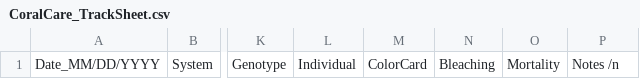
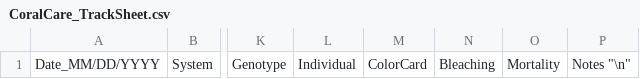
Before and after one commit to CROH-Lab/Coral-Tracking, a CSV file: CoralCare_TrackSheet.csv, drawn as a sheet; only a part is shown, gaps mark what is left out; the diff names each change by its address in the sheet, - before the commit and + after, or states it on an @@ line.

Commit message:
Update CoralCare_TrackSheet.csv

```diff
--- a/CoralCare_TrackSheet.csv
+++ b/CoralCare_TrackSheet.csv
-P1: Notes /n
+P1: Notes "\n"
```
